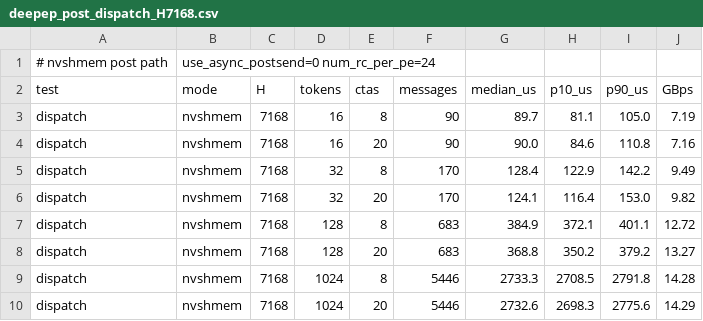
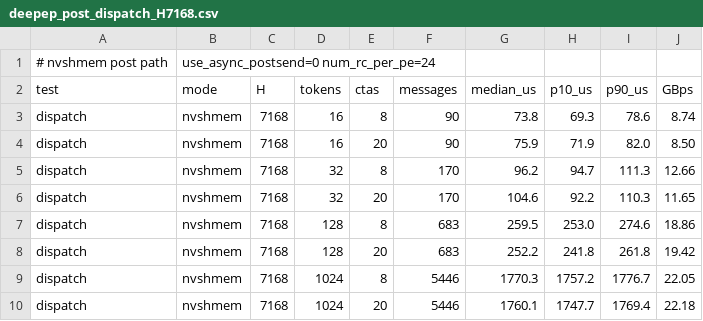
Before and after one commit to harshanavkis/loom-motivation-experiments, a CSV file: m5-rdma-init/steve-cx7/deepep_post_dispatch_H7168.csv, drawn as a sheet; only a part is shown; the diff covers the shown part only.

```diff
--- a/m5-rdma-init/steve-cx7/deepep_post_dispatch_H7168.csv
+++ b/m5-rdma-init/steve-cx7/deepep_post_dispatch_H7168.csv
@@ -2,9 +2,9 @@
 test,mode,H,tokens,ctas,messages,median_us,p10_us,p90_us,GBps
-dispatch,nvshmem,7168,16,8,90,89.7,81.1,105.0,7.19
-dispatch,nvshmem,7168,16,20,90,90.0,84.6,110.8,7.16
-dispatch,nvshmem,7168,32,8,170,128.4,122.9,142.2,9.49
-dispatch,nvshmem,7168,32,20,170,124.1,116.4,153.0,9.82
-dispatch,nvshmem,7168,128,8,683,384.9,372.1,401.1,12.72
-dispatch,nvshmem,7168,128,20,683,368.8,350.2,379.2,13.27
-dispatch,nvshmem,7168,1024,8,5446,2733.3,2708.5,2791.8,14.28
-dispatch,nvshmem,7168,1024,20,5446,2732.6,2698.3,2775.6,14.29
+dispatch,nvshmem,7168,16,8,90,73.8,69.3,78.6,8.74
+dispatch,nvshmem,7168,16,20,90,75.9,71.9,82.0,8.50
+dispatch,nvshmem,7168,32,8,170,96.2,94.7,111.3,12.66
+dispatch,nvshmem,7168,32,20,170,104.6,92.2,110.3,11.65
+dispatch,nvshmem,7168,128,8,683,259.5,253.0,274.6,18.86
+dispatch,nvshmem,7168,128,20,683,252.2,241.8,261.8,19.42
+dispatch,nvshmem,7168,1024,8,5446,1770.3,1757.2,1776.7,22.05
+dispatch,nvshmem,7168,1024,20,5446,1760.1,1747.7,1769.4,22.18
```
Also changed, not shown: 32 edited cells elsewhere in this file, m5-rdma-init/steve-cx7/bd_v2/combine_bd_t3_flush-warpL_H14336_load0.csv, m5-rdma-init/steve-cx7/bd_v2/combine_bd_t3_ordered-destL3_H14336_load0.csv, 32 other files.
